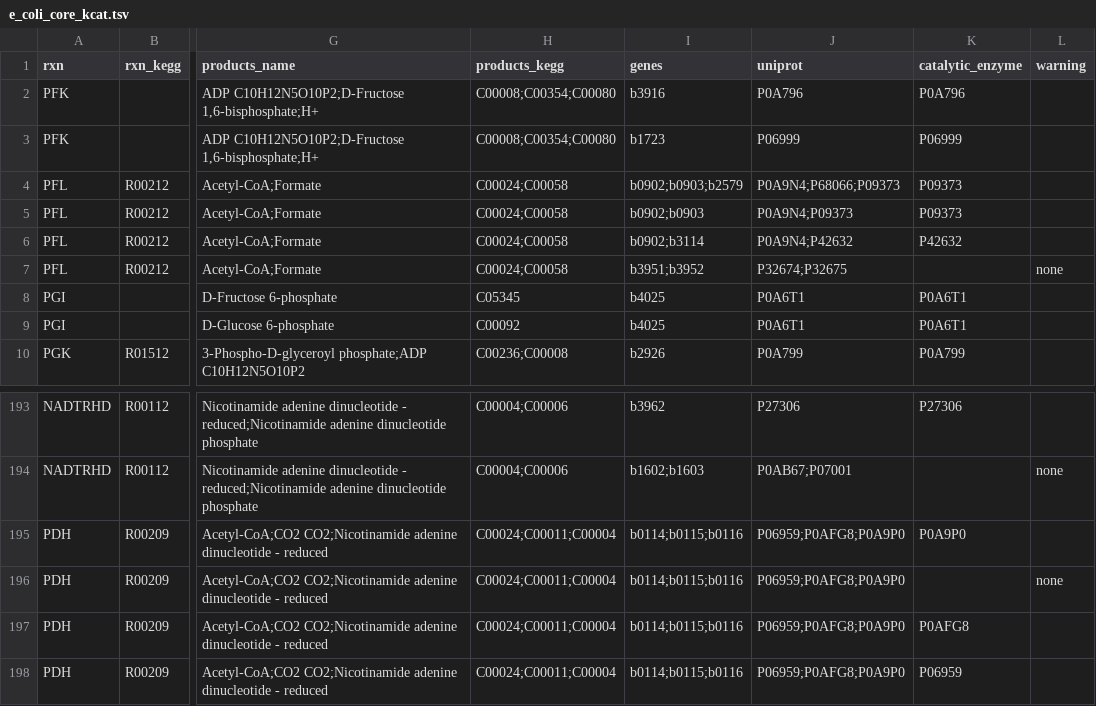
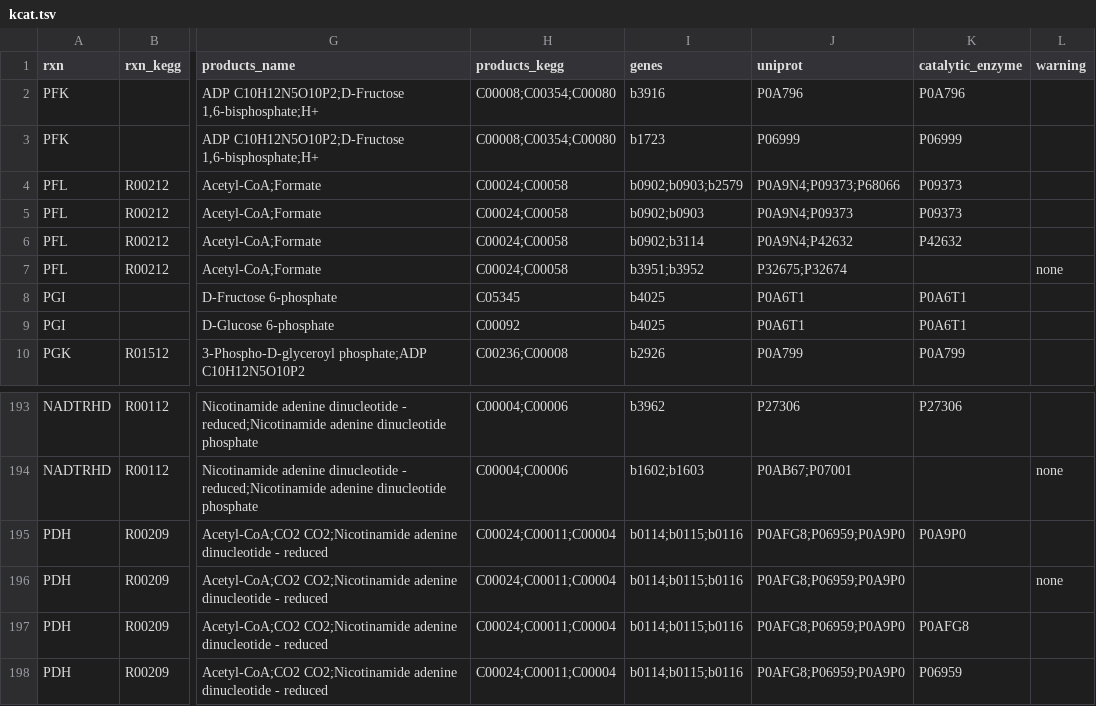
Before and after one commit to h-escoffier/WILDkCAT, a TSV file: output/kcat.tsv (was output/e_coli_core_kcat.tsv), drawn as a sheet; only a part is shown, gaps mark what is left out; the diff names each change by its address in the sheet, - before the commit and + after, or states it on an @@ line.

Commit message:
feat: centralize input/output management in a user-specified output folder

```diff
--- a/output/e_coli_core_kcat.tsv
+++ b/output/kcat.tsv
-J4 (uniprot): P0A9N4;P68066;P09373
+J4 (uniprot): P0A9N4;P09373;P68066
-J7 (uniprot): P32674;P32675
+J7 (uniprot): P32675;P32674
-J195:J198 (uniprot): P06959;P0AFG8;P0A9P0
+J195:J198 (uniprot): P0AFG8;P06959;P0A9P0
```
Also changed, not shown: output/kcat_full.tsv, output/kcat_retrieved.tsv, 22 other files.
